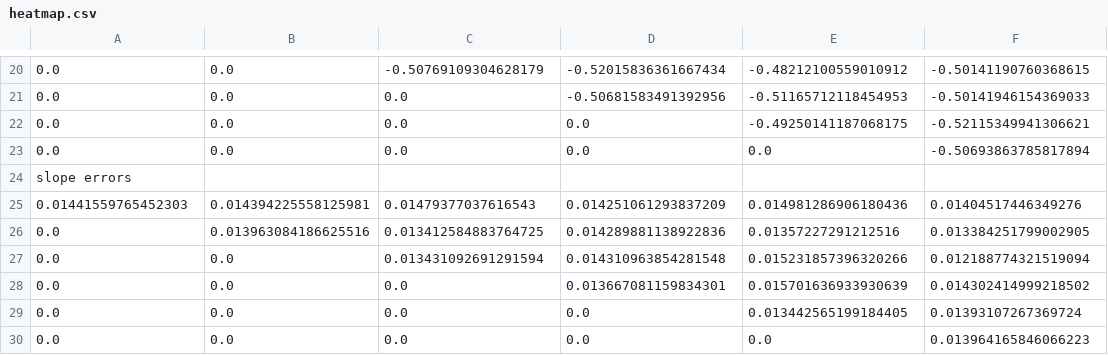
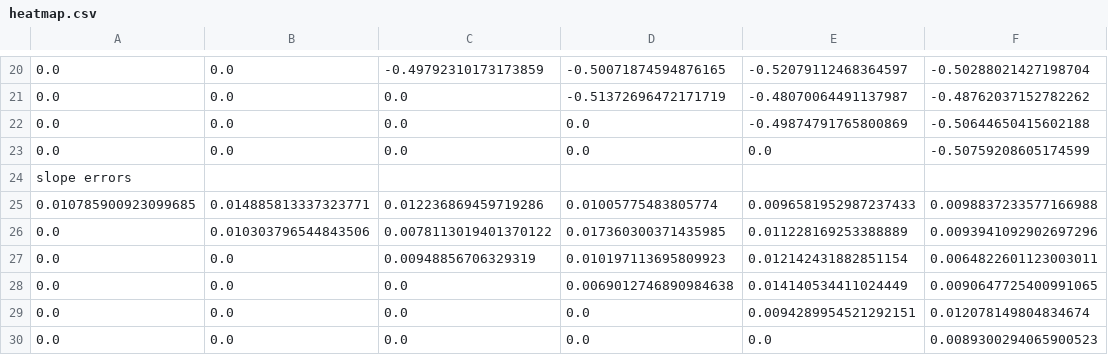
Before and after one commit to anbarth/Summer2020, a CSV file: heatmap.csv, drawn as a sheet; only a part is shown, gaps mark what is left out; removed rows and columns are numbered as before the commit, all else as after; the diff covers the shown part only; the diff names each change by its address in the sheet, - before the commit and + after, or states it on an @@ line.

Commit message:
better data

```diff
--- a/heatmap.csv
+++ b/heatmap.csv
-C20: -0.50769109304628179
+C20: -0.49792310173173859
-D20: -0.52015836361667434
+D20: -0.50071874594876165
-E20: -0.48212100559010912
+E20: -0.52079112468364597
-F20: -0.50141190760368615
+F20: -0.50288021427198704
-D21: -0.50681583491392956
+D21: -0.51372696472171719
-E21: -0.51165712118454953
+E21: -0.48070064491137987
-F21: -0.50141946154369033
+F21: -0.48762037152782262
-E22: -0.49250141187068175
+E22: -0.49874791765800869
-F22: -0.52115349941306621
+F22: -0.50644650415602188
-F23: -0.50693863785817894
+F23: -0.50759208605174599
-row 25: 0.01441559765452303 | 0.014394225558125981 | 0.01479377037616543 | 0.014251061293837209 | 0.014981286906180436 | 0.01404517446349276
-row 26: 0.0 | 0.013963084186625516 | 0.013412584883764725 | 0.014289881138922836 | 0.01357227291212516 | 0.013384251799002905
+row 25: 0.010785900923099685 | 0.014885813337323771 | 0.012236869459719286 | 0.01005775483805774 | 0.0096581952987237433 | 0.0098837233577166988
+row 26: 0.0 | 0.010303796544843506 | 0.0078113019401370122 | 0.017360300371435985 | 0.011228169253388889 | 0.0093941092902697296
-C27: 0.013431092691291594
+C27: 0.00948856706329319
-D27: 0.014310963854281548
+D27: 0.010197113695809923
-E27: 0.015231857396320266
+E27: 0.012142431882851154
-F27: 0.012188774321519094
+F27: 0.0064822601123003011
-D28: 0.013667081159834301
+D28: 0.0069012746890984638
-E28: 0.015701636933930639
+E28: 0.014140534411024449
-F28: 0.014302414999218502
+F28: 0.0090647725400991065
-E29: 0.013442565199184405
+E29: 0.0094289954521292151
-F29: 0.01393107267369724
+F29: 0.012078149804834674
-F30: 0.013964165846066223
+F30: 0.0089300294065900523
```
Also changed, not shown: 6 added rows, 6 removed rows and 21 edited cells elsewhere in this file, 1 other file.
